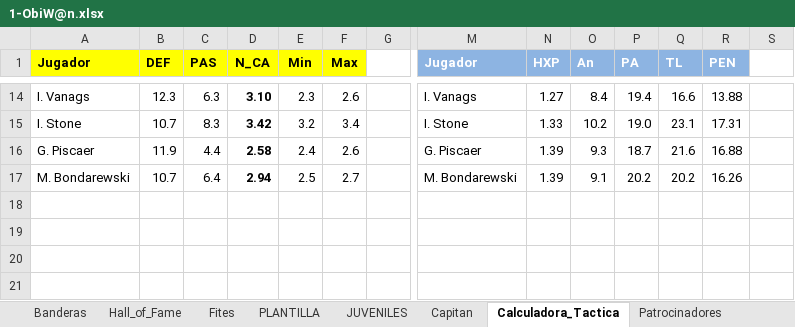
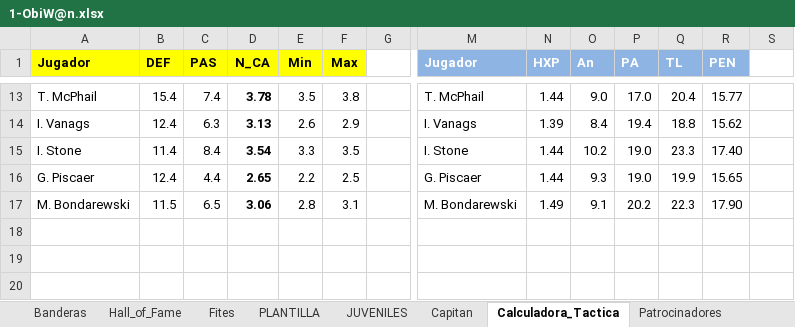
Before and after one commit to uny11/HI, an Excel workbook: projects/current/hattrick/1-ObiW@n.xlsx, sheet Calculadora_Tactica, drawn as a sheet; only a part is shown, gaps mark what is left out; the shorter side is filled out with more unchanged rows; values as stored, in another font and other column widths than the file's, no borders; conditional formats not drawn; rows hold the shown columns only; the diff covers the shown part only; the diff names each change by its address in the sheet, - before the commit and + after, or states it on an @@ line.

```diff
--- a/projects/current/hattrick/1-ObiW@n.xlsx (sheet Calculadora_Tactica)
+++ b/projects/current/hattrick/1-ObiW@n.xlsx (sheet Calculadora_Tactica)
+row 13: T. McPhail | 15.4 | 7.4 | 3.78 | 3.5 | 3.8 |  | T. McPhail | 1.44 | 9.0 | 17.0 | 20.4 | 15.77
-B14 (DEF): 12.3
+B14 (DEF): 12.4
-D14 (N_CA): 3.10
+D14 (N_CA): 3.13
-E14 (Min): 2.3
+E14 (Min): 2.6
-F14 (Max): 2.6
+F14 (Max): 2.9
-N14 (HXP): 1.27
+N14 (HXP): 1.39
-Q14 (TL): 16.6
+Q14 (TL): 18.8
-R14 (PEN): 13.88
+R14 (PEN): 15.62
-B15 (DEF): 10.7
+B15 (DEF): 11.4
-C15 (PAS): 8.3
+C15 (PAS): 8.4
-D15 (N_CA): 3.42
+D15 (N_CA): 3.54
-E15 (Min): 3.2
+E15 (Min): 3.3
-F15 (Max): 3.4
+F15 (Max): 3.5
-N15 (HXP): 1.33
+N15 (HXP): 1.44
-Q15 (TL): 23.1
+Q15 (TL): 23.3
-R15 (PEN): 17.31
+R15 (PEN): 17.40
-B16 (DEF): 11.9
+B16 (DEF): 12.4
-D16 (N_CA): 2.58
+D16 (N_CA): 2.65
-E16 (Min): 2.4
+E16 (Min): 2.2
-F16 (Max): 2.6
+F16 (Max): 2.5
-N16 (HXP): 1.39
+N16 (HXP): 1.44
-P16 (PA): 18.7
+P16 (PA): 19.0
-Q16 (TL): 21.6
+Q16 (TL): 19.9
-R16 (PEN): 16.88
+R16 (PEN): 15.65
-B17 (DEF): 10.7
+B17 (DEF): 11.5
-C17 (PAS): 6.4
+C17 (PAS): 6.5
-D17 (N_CA): 2.94
+D17 (N_CA): 3.06
-E17 (Min): 2.5
+E17 (Min): 2.8
-F17 (Max): 2.7
+F17 (Max): 3.1
-N17 (HXP): 1.39
+N17 (HXP): 1.49
-Q17 (TL): 20.2
+Q17 (TL): 22.3
-R17 (PEN): 16.26
+R17 (PEN): 17.90
```
Also changed, not shown: 14 added rows, 15 removed rows and 26 edited cells elsewhere in this sheet, sheet Evaluacion, sheet PLANTILLA, sheet Inner, sheet Hall_of_Fame, sheet Entrenamiento, sheet 352, 13 more sheets, formulas that keep their value, charts or pictures, projects/current/hattrick/4-SimuladorPartidos.xlsx, projects/current/hattrick/z_352.xlsx, 4 other files.
